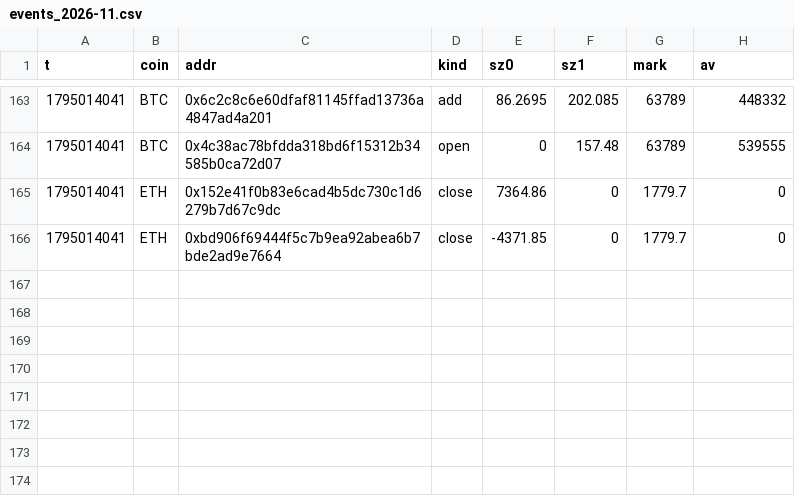
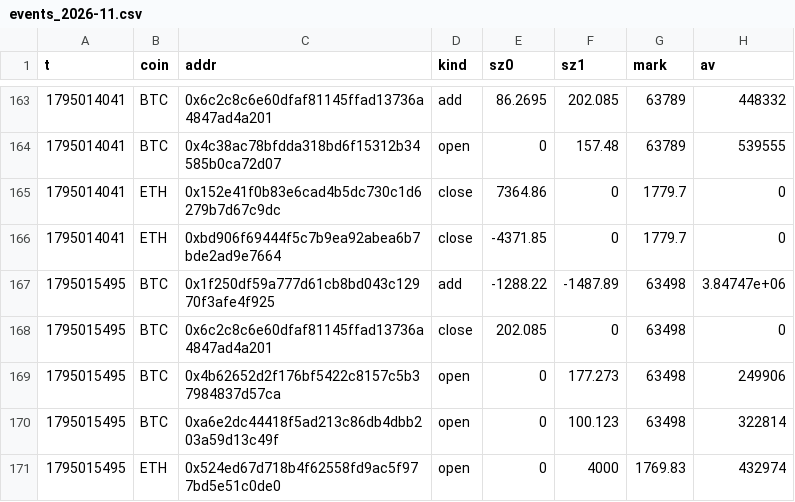
Before and after one commit to wahyunugi/liqmap-data, a CSV file: data/hyperliquid/whales/events_2026-11.csv, drawn as a sheet; only a part is shown, gaps mark what is left out.

```diff
--- a/data/hyperliquid/whales/events_2026-11.csv
+++ b/data/hyperliquid/whales/events_2026-11.csv
@@ -166 +166,6 @@ t,coin,addr,kind,sz0,sz1,mark,av
 1795014041,ETH,0xbd906f69444f5c7b9ea92abea6b7bde2ad9e7664,close,-4371.85,0,1779.7,0
+1795015495,BTC,0x1f250df59a777d61cb8bd043c12970f3afe4f925,add,-1288.22,-1487.89,63498,3.84747e+06
+1795015495,BTC,0x6c2c8c6e60dfaf81145ffad13736a4847ad4a201,close,202.085,0,63498,0
+1795015495,BTC,0x4b62652d2f176bf5422c8157c5b37984837d57ca,open,0,177.273,63498,249906
+1795015495,BTC,0xa6e2dc44418f5ad213c86db4dbb203a59d13c49f,open,0,100.123,63498,322814
+1795015495,ETH,0x524ed67d718b4f62558fd9ac5f977bd5e51c0de0,open,0,4000,1769.83,432974
```
Also changed, not shown: data/liquidations/1min/BTCUSDT_2026-11.csv, data/liquidations/1min/ETHUSDT_2026-11.csv, 56 other files.
